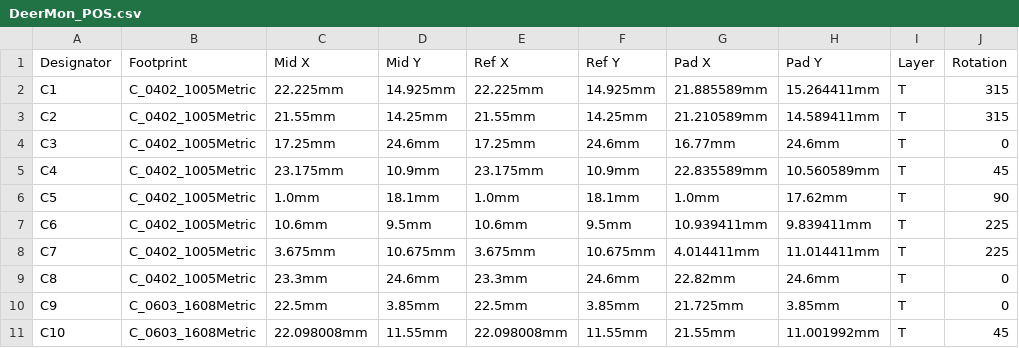
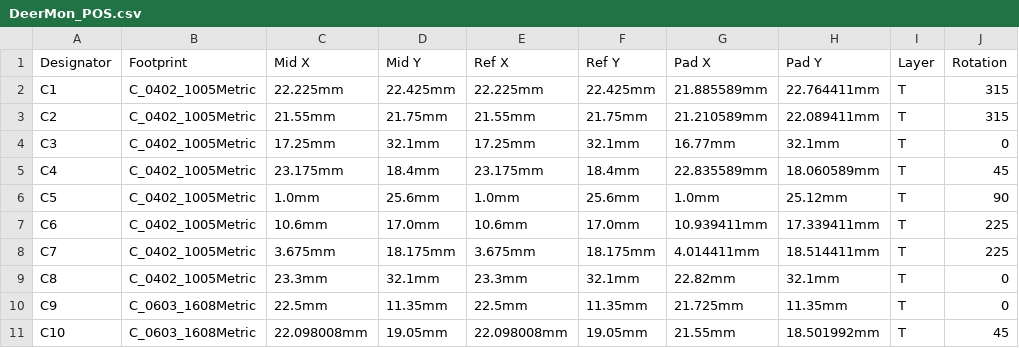
Before and after one commit to xingrz/DeerMon-PCB, a CSV file: DeerMon_POS.csv, drawn as a sheet; only a part is shown; the diff covers the shown part only; the diff names each change by its address in the sheet, - before the commit and + after, or states it on an @@ line.

```diff
--- a/DeerMon_POS.csv
+++ b/DeerMon_POS.csv
-D2 (Mid Y): 14.925mm
+D2 (Mid Y): 22.425mm
-F2 (Ref Y): 14.925mm
+F2 (Ref Y): 22.425mm
-H2 (Pad Y): 15.264411mm
+H2 (Pad Y): 22.764411mm
-D3 (Mid Y): 14.25mm
+D3 (Mid Y): 21.75mm
-F3 (Ref Y): 14.25mm
+F3 (Ref Y): 21.75mm
-H3 (Pad Y): 14.589411mm
+H3 (Pad Y): 22.089411mm
-D4 (Mid Y): 24.6mm
+D4 (Mid Y): 32.1mm
-F4 (Ref Y): 24.6mm
+F4 (Ref Y): 32.1mm
-H4 (Pad Y): 24.6mm
+H4 (Pad Y): 32.1mm
-D5 (Mid Y): 10.9mm
+D5 (Mid Y): 18.4mm
-F5 (Ref Y): 10.9mm
+F5 (Ref Y): 18.4mm
-H5 (Pad Y): 10.560589mm
+H5 (Pad Y): 18.060589mm
-D6 (Mid Y): 18.1mm
+D6 (Mid Y): 25.6mm
-F6 (Ref Y): 18.1mm
+F6 (Ref Y): 25.6mm
-H6 (Pad Y): 17.62mm
+H6 (Pad Y): 25.12mm
-D7 (Mid Y): 9.5mm
+D7 (Mid Y): 17.0mm
-F7 (Ref Y): 9.5mm
+F7 (Ref Y): 17.0mm
-H7 (Pad Y): 9.839411mm
+H7 (Pad Y): 17.339411mm
-D8 (Mid Y): 10.675mm
+D8 (Mid Y): 18.175mm
-F8 (Ref Y): 10.675mm
+F8 (Ref Y): 18.175mm
-H8 (Pad Y): 11.014411mm
+H8 (Pad Y): 18.514411mm
-D9 (Mid Y): 24.6mm
+D9 (Mid Y): 32.1mm
-F9 (Ref Y): 24.6mm
+F9 (Ref Y): 32.1mm
-H9 (Pad Y): 24.6mm
+H9 (Pad Y): 32.1mm
-D10 (Mid Y): 3.85mm
+D10 (Mid Y): 11.35mm
-F10 (Ref Y): 3.85mm
+F10 (Ref Y): 11.35mm
-H10 (Pad Y): 3.85mm
+H10 (Pad Y): 11.35mm
-D11 (Mid Y): 11.55mm
+D11 (Mid Y): 19.05mm
-F11 (Ref Y): 11.55mm
+F11 (Ref Y): 19.05mm
-H11 (Pad Y): 11.001992mm
+H11 (Pad Y): 18.501992mm
```
Also changed, not shown: 4 added rows and 111 edited cells elsewhere in this file, 14 other files.
